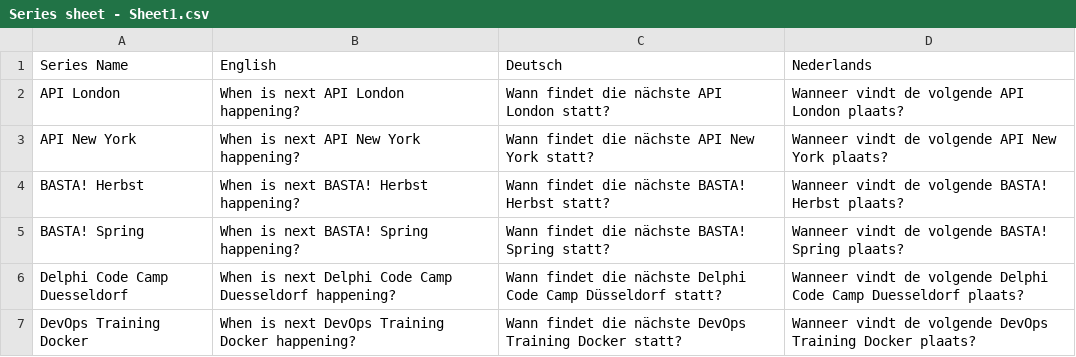
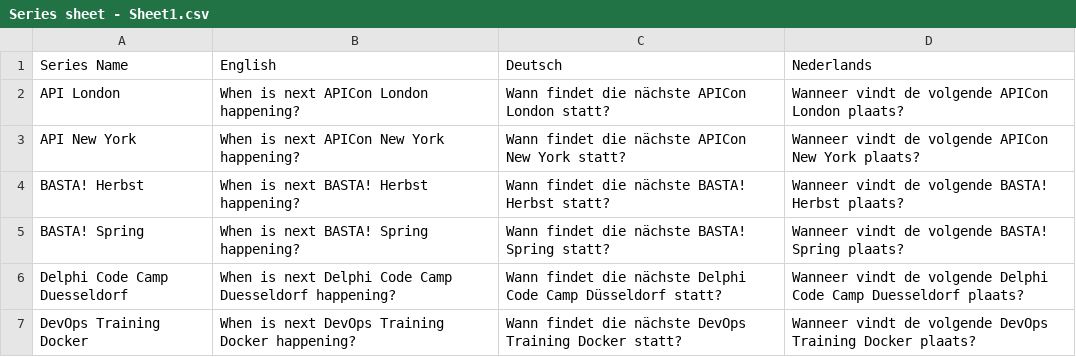
Before and after one commit to Husameldin92/rag-1.0-automation, a CSV file: retrieval-automation/questions/Series sheet - Sheet1.csv, drawn as a sheet; only a part is shown.

```diff
--- a/retrieval-automation/questions/Series sheet - Sheet1.csv
+++ b/retrieval-automation/questions/Series sheet - Sheet1.csv
@@ -1,4 +1,4 @@
 Series Name,English,Deutsch,Nederlands
-API London,When is next API London happening?,Wann findet die nächste API London statt?,Wanneer vindt de volgende API London plaats?
-API New York,When is next API New York happening?,Wann findet die nächste API New York statt?,Wanneer vindt de volgende API New York plaats?
+API London,When is next APICon London happening?,Wann findet die nächste APICon London statt?,Wanneer vindt de volgende APICon London plaats?
+API New York,When is next APICon New York happening?,Wann findet die nächste APICon New York statt?,Wanneer vindt de volgende APICon New York plaats?
 BASTA! Herbst,When is next BASTA! Herbst happening?,Wann findet die nächste BASTA! Herbst statt?,Wanneer vindt de volgende BASTA! Herbst plaats?
```
Also changed, not shown: 1 other file.
